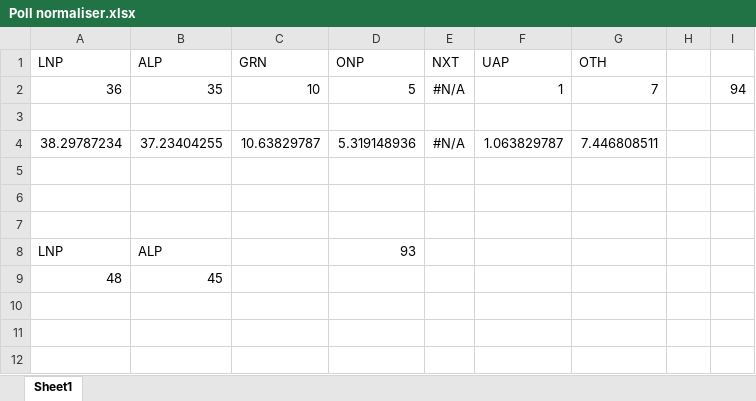
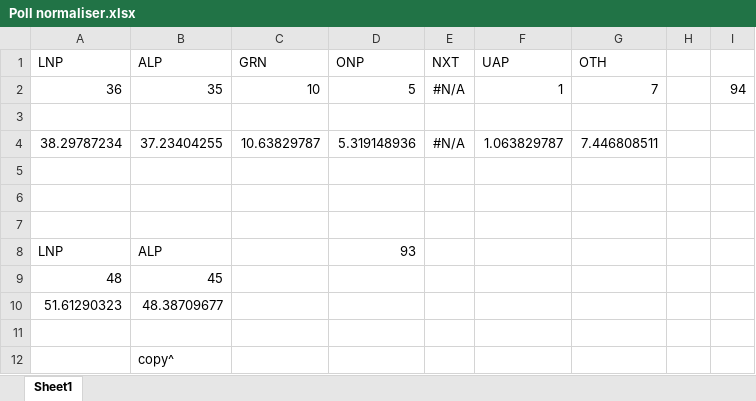
Before and after one commit to d-j-hirst/aus-polling-analyser, an Excel workbook: Poll normaliser.xlsx, sheet Sheet1, drawn as a sheet; values as stored, in another font and other column widths than the file's, no borders; the diff names each change by its address in the sheet, - before the commit and + after, or states it on an @@ line.

```diff
--- a/Poll normaliser.xlsx (sheet Sheet1)
+++ b/Poll normaliser.xlsx (sheet Sheet1)
+row 10: 51.61290323 | 48.38709677
+row 11: (empty)
+row 12:  | copy^
```
Also changed, not shown: 8 other files.
